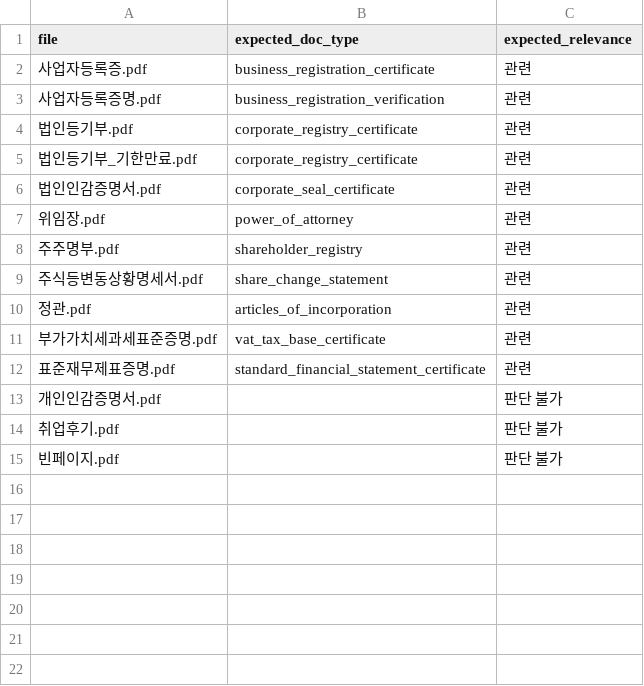
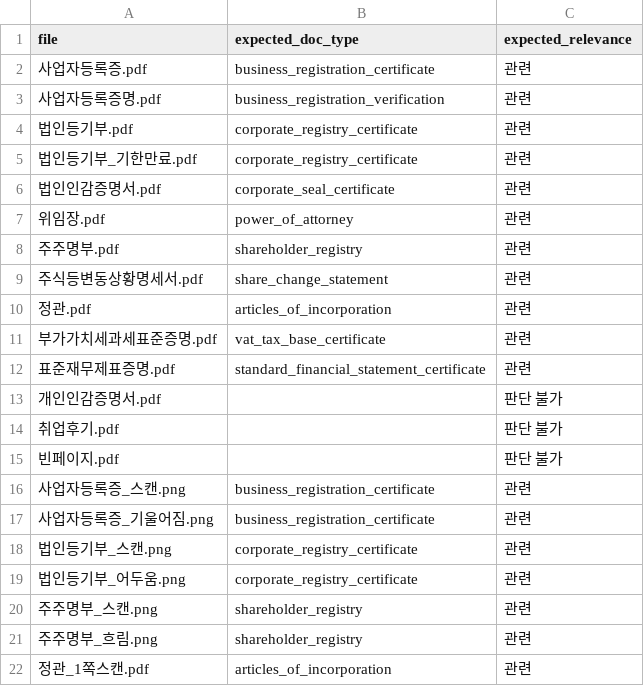
Before and after one commit to 2026-finance-ai-challenge-team/finance2026, a CSV file: eval/labels.csv, drawn as a sheet; the diff names each change by its address in the sheet, - before the commit and + after, or states it on an @@ line.

```diff
--- a/eval/labels.csv
+++ b/eval/labels.csv
+row 16: 사업자등록증_스캔.png | business_registration_certificate | 관련
+row 17: 사업자등록증_기울어짐.png | business_registration_certificate | 관련
+row 18: 법인등기부_스캔.png | corporate_registry_certificate | 관련
+row 19: 법인등기부_어두움.png | corporate_registry_certificate | 관련
+row 20: 주주명부_스캔.png | shareholder_registry | 관련
+row 21: 주주명부_흐림.png | shareholder_registry | 관련
+row 22: 정관_1쪽스캔.pdf | articles_of_incorporation | 관련
```
Also changed, not shown: 9 other files.
